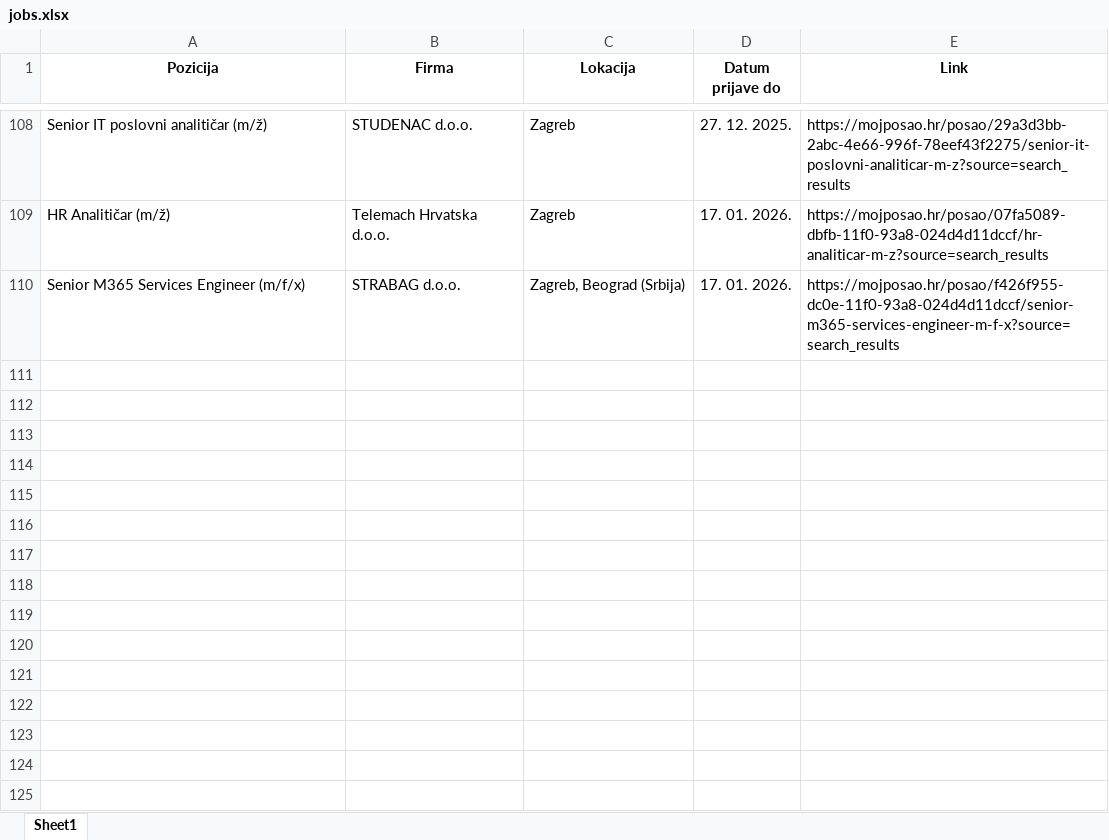
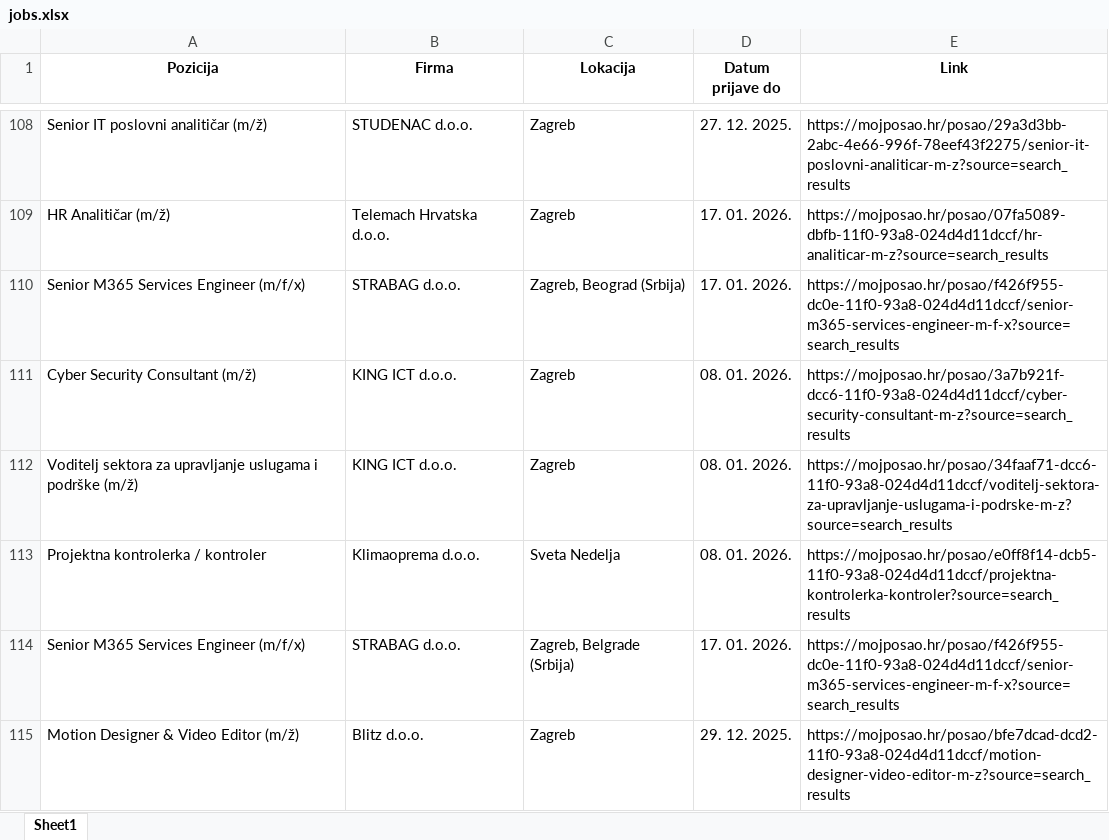
Before and after one commit to FraneCal/moj-posao-scraper, an Excel workbook: jobs.xlsx, sheet Sheet1, drawn as a sheet; only a part is shown, gaps mark what is left out; values as stored, in another font and other column widths than the file's, no borders; the diff names each change by its address in the sheet, - before the commit and + after, or states it on an @@ line.

```diff
--- a/jobs.xlsx (sheet Sheet1)
+++ b/jobs.xlsx (sheet Sheet1)
+row 111: Cyber Security Consultant (m/ž) | KING ICT d.o.o. | Zagreb | 08. 01. 2026. | https://mojposao.hr/posao/3a7b921f-dcc6-11f0-93a8-024d4d11dccf/cyber-security-consultant-m-z?source=search_results
+row 112: Voditelj sektora za upravljanje uslugama i podrške (m/ž) | KING ICT d.o.o. | Zagreb | 08. 01. 2026. | https://mojposao.hr/posao/34faaf71-dcc6-11f0-93a8-024d4d11dccf/voditelj-sektora-za-upravljanje-uslugama-i-podrske-m-z?source=search_results
+row 113: Projektna kontrolerka / kontroler | Klimaoprema d.o.o. | Sveta Nedelja | 08. 01. 2026. | https://mojposao.hr/posao/e0ff8f14-dcb5-11f0-93a8-024d4d11dccf/projektna-kontrolerka-kontroler?source=search_results
+row 114: Senior M365 Services Engineer (m/f/x) | STRABAG d.o.o. | Zagreb, Belgrade (Srbija) | 17. 01. 2026. | https://mojposao.hr/posao/f426f955-dc0e-11f0-93a8-024d4d11dccf/senior-m365-services-engineer-m-f-x?source=search_results
+row 115: Motion Designer & Video Editor (m/ž) | Blitz d.o.o. | Zagreb | 29. 12. 2025. | https://mojposao.hr/posao/bfe7dcad-dcd2-11f0-93a8-024d4d11dccf/motion-designer-video-editor-m-z?source=search_results
```
